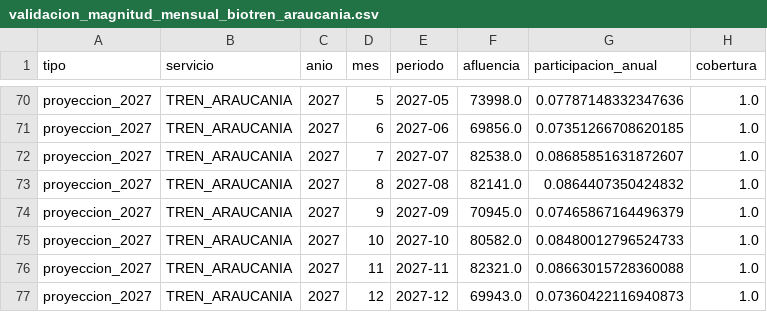
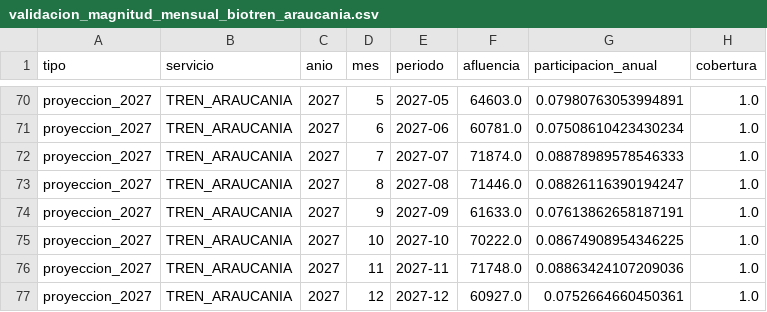
Before and after one commit to J0rgeTK/BT-CL-TA-LPM-MPDA, a CSV file: outputs/validacion_magnitud_mensual_biotren_araucania.csv, drawn as a sheet; only a part is shown, gaps mark what is left out; the diff covers the shown part only; the diff names each change by its address in the sheet, - before the commit and + after, or states it on an @@ line.

```diff
--- a/outputs/validacion_magnitud_mensual_biotren_araucania.csv
+++ b/outputs/validacion_magnitud_mensual_biotren_araucania.csv
-F70 (afluencia): 73998.0
+F70 (afluencia): 64603.0
-G70 (participacion_anual): 0.07787148332347636
+G70 (participacion_anual): 0.07980763053994891
-F71 (afluencia): 69856.0
+F71 (afluencia): 60781.0
-G71 (participacion_anual): 0.07351266708620185
+G71 (participacion_anual): 0.07508610423430234
-F72 (afluencia): 82538.0
+F72 (afluencia): 71874.0
-G72 (participacion_anual): 0.08685851631872607
+G72 (participacion_anual): 0.08878989578546333
-F73 (afluencia): 82141.0
+F73 (afluencia): 71446.0
-G73 (participacion_anual): 0.0864407350424832
+G73 (participacion_anual): 0.08826116390194247
-F74 (afluencia): 70945.0
+F74 (afluencia): 61633.0
-G74 (participacion_anual): 0.07465867164496379
+G74 (participacion_anual): 0.07613862658187191
-F75 (afluencia): 80582.0
+F75 (afluencia): 70222.0
-G75 (participacion_anual): 0.08480012796524733
+G75 (participacion_anual): 0.08674908954346225
-F76 (afluencia): 82321.0
+F76 (afluencia): 71748.0
-G76 (participacion_anual): 0.08663015728360088
+G76 (participacion_anual): 0.08863424107209036
-F77 (afluencia): 69943.0
+F77 (afluencia): 60927.0
-G77 (participacion_anual): 0.07360422116940873
+G77 (participacion_anual): 0.0752664660450361
```
Also changed, not shown: 32 edited cells elsewhere in this file, outputs/factores_estacionalidad_mensual.csv, outputs/proyeccion_2027_resumen_mensual_elastico.csv, 17 other files.
